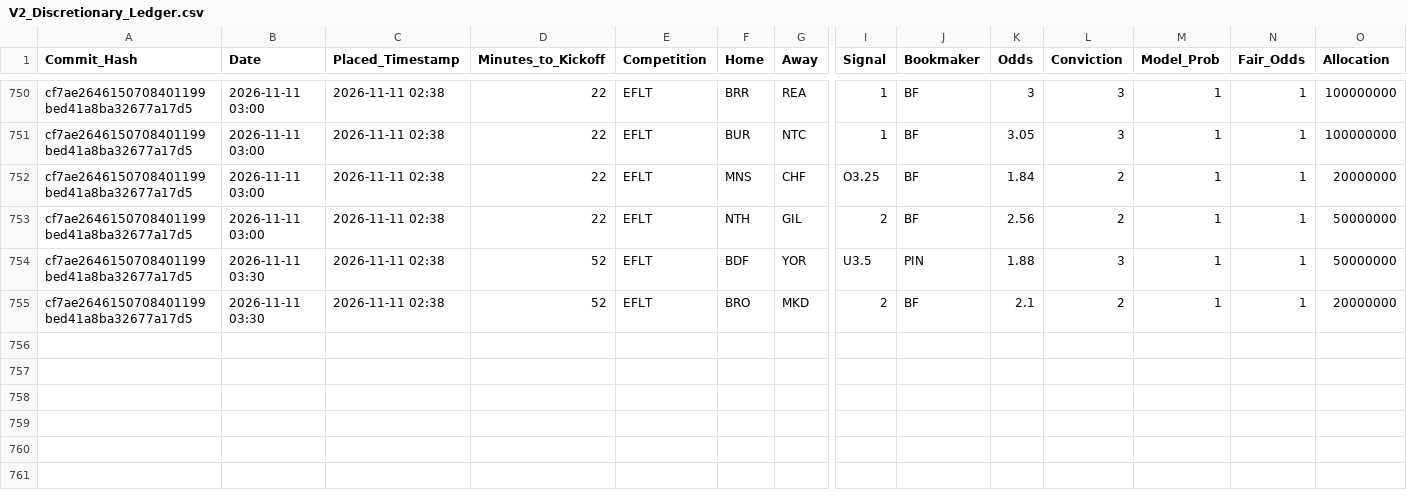
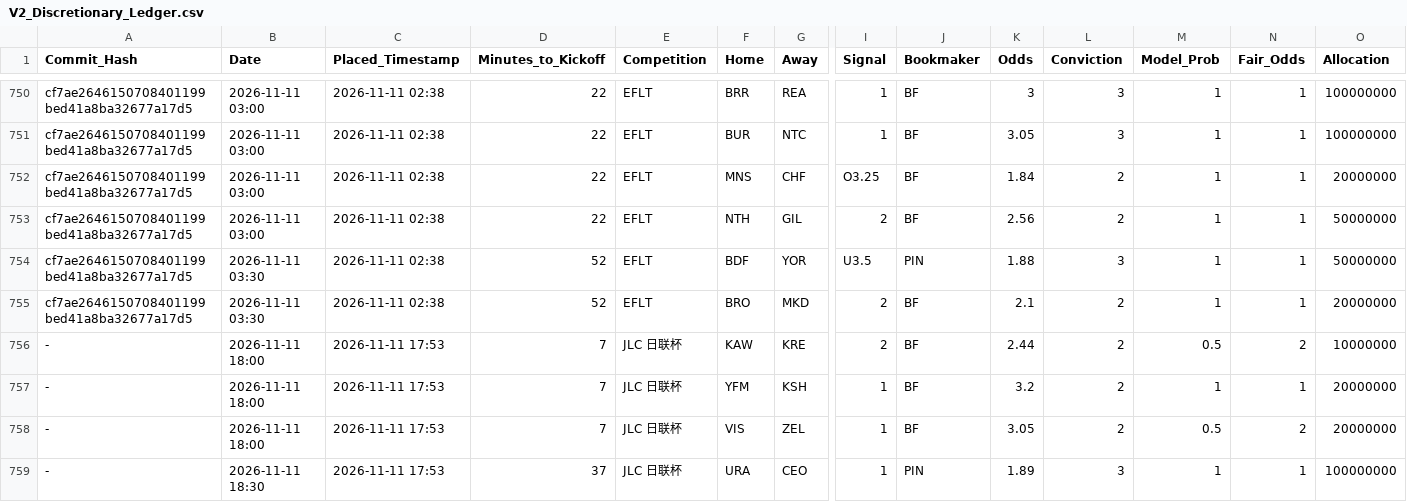
Before and after one commit to ethan-0625/MCO-Sports-Alpha-Research, a CSV file: V2_Discretionary_Ledger.csv, drawn as a sheet; only a part is shown, gaps mark what is left out; rows hold the shown columns only; the diff names each change by its address in the sheet, - before the commit and + after, or states it on an @@ line.

Commit message:
Update V2_Discretionary_Ledger.csv

```diff
--- a/V2_Discretionary_Ledger.csv
+++ b/V2_Discretionary_Ledger.csv
+row 756: - | 2026-11-11 18:00 | 2026-11-11 17:53 | 7 | JLC 日联杯 | KAW | KRE | 2 | BF | 2.44 | 2 | 0.5 | 2 | 10000000
+row 757: - | 2026-11-11 18:00 | 2026-11-11 17:53 | 7 | JLC 日联杯 | YFM | KSH | 1 | BF | 3.2 | 2 | 1 | 1 | 20000000
+row 758: - | 2026-11-11 18:00 | 2026-11-11 17:53 | 7 | JLC 日联杯 | VIS | ZEL | 1 | BF | 3.05 | 2 | 0.5 | 2 | 20000000
+row 759: - | 2026-11-11 18:30 | 2026-11-11 17:53 | 37 | JLC 日联杯 | URA | CEO | 1 | PIN | 1.89 | 3 | 1 | 1 | 100000000
```
